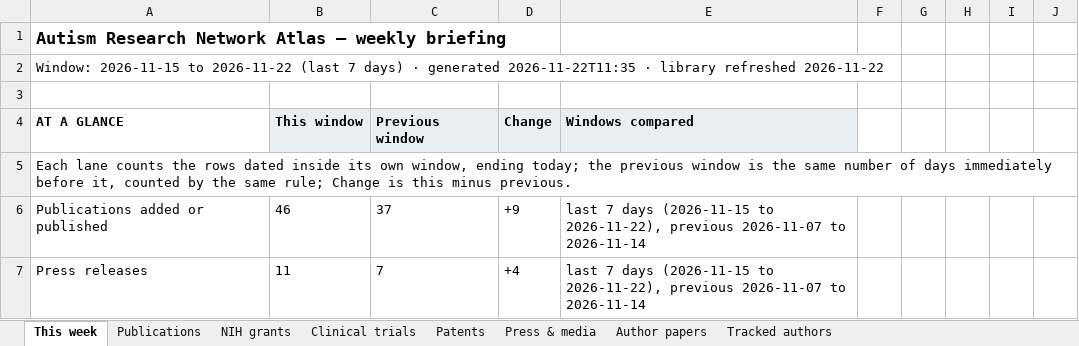
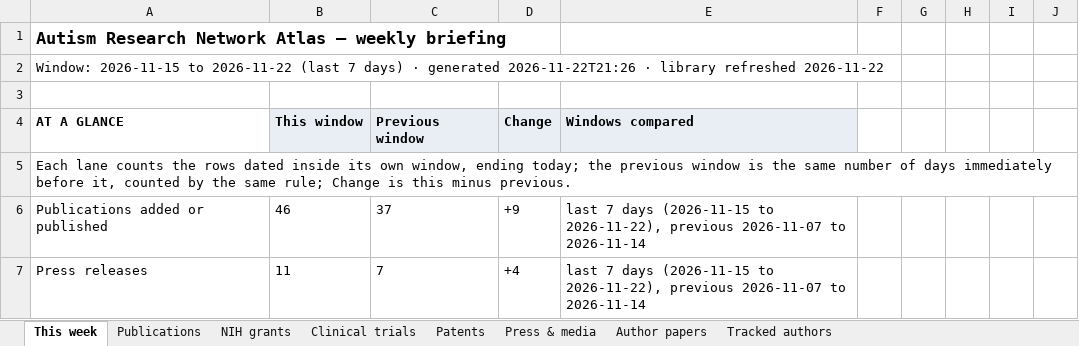
Before and after one commit to Hackern00b22/autism-atlas, an Excel workbook: atlas-weekly.xlsx, sheet This week, drawn as a sheet; only a part is shown; values as stored, in another font and other column widths than the file's, no borders; the diff names each change by its address in the sheet, - before the commit and + after, or states it on an @@ line.

Commit message:
publish site

```diff
--- a/atlas-weekly.xlsx (sheet This week)
+++ b/atlas-weekly.xlsx (sheet This week)
-A2: …· generated 2026-11-22T11:35 · library…
+A2: …· generated 2026-11-22T21:26 · library…
```
